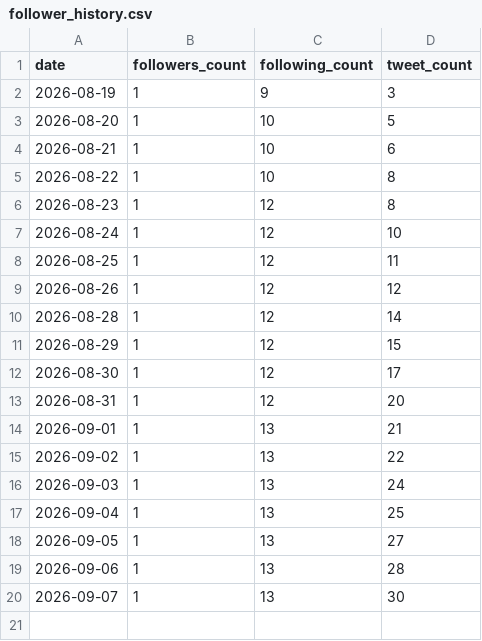
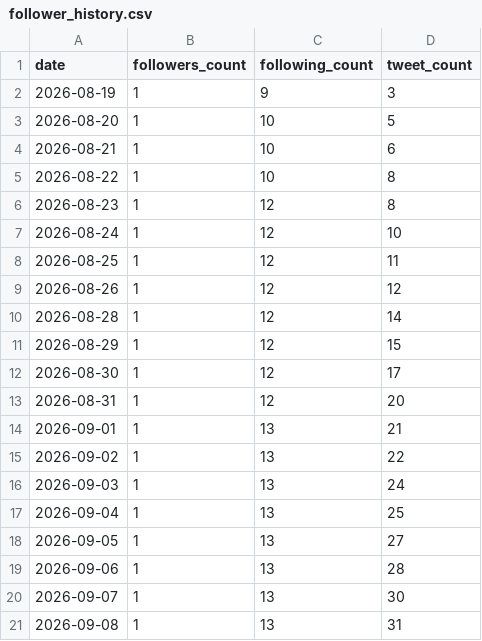
Before and after one commit to rakunoulab-ship-it/rakunou-x-automation, a CSV file: data/follower_history.csv, drawn as a sheet.

```diff
--- a/data/follower_history.csv
+++ b/data/follower_history.csv
@@ -20 +20,2 @@ date,followers_count,following_count,tweet_count
 2026-09-07,1,13,30
+2026-09-08,1,13,31
```
